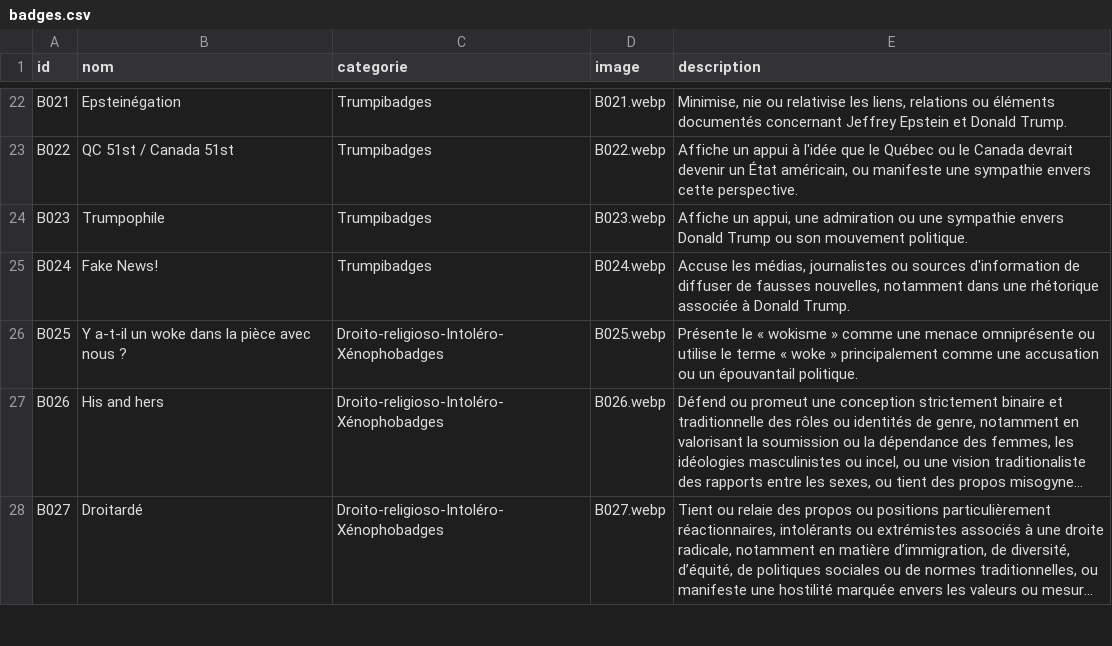
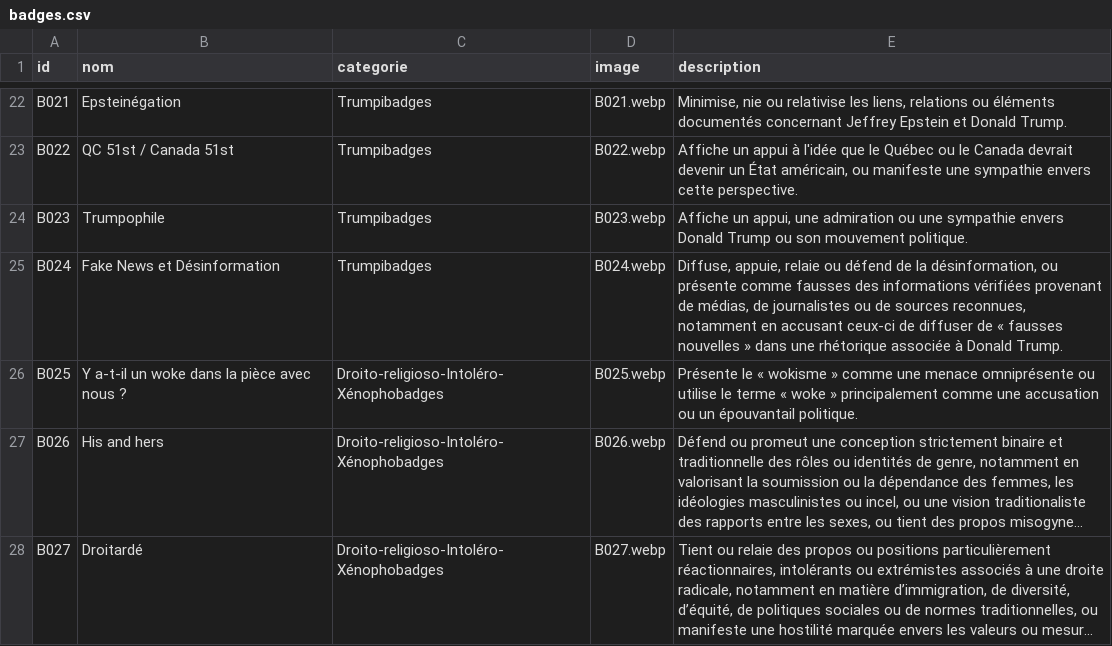
Before and after one commit to Discredit125/discredit125, a CSV file: data/badges.csv, drawn as a sheet; only a part is shown, gaps mark what is left out; long unchanged cells end in ….

```diff
--- a/data/badges.csv
+++ b/data/badges.csv
@@ -24,3 +24,3 @@ B022;QC 51st / Canada 51st;Trumpibadges;B022.webp;Affiche un appui à l'idée qu
 B023;Trumpophile;Trumpibadges;B023.webp;Affiche un appui, une admiration ou une sympathie envers Donald Trump ou son mouvement politique.
-B024;Fake News!;Trumpibadges;B024.webp;Accuse les médias, journalistes ou sources d'information de diffuser de fausses nouvelles, notamment dans une rhétorique associée à Donald Trump.
+B024;Fake News et Désinformation;Trumpibadges;B024.webp;Diffuse, appuie, relaie ou défend de la désinformation, ou présente comme fausses des informations vérifiées provenant de médias, de journalistes ou de sources reconnues, notamment en accusant ceux-ci de diffuser de « fausses nouvelles » dans une rhétorique associée à Donald Trump.
 B025;Y a-t-il un woke dans la pièce avec nous ?;Droito-religioso-Intoléro-Xénophobadges;B025.webp;Présente le « wokisme » comme une menace omniprésente ou utilise le terme « woke » principalement comme une accusation ou un épouvantail politique.
```
Also changed, not shown: data/attributions.csv, data/attributions_sources.csv, 1 other file.
